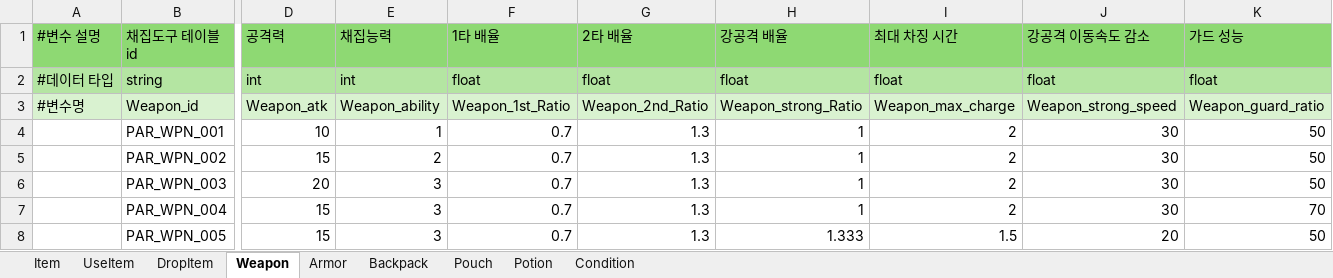
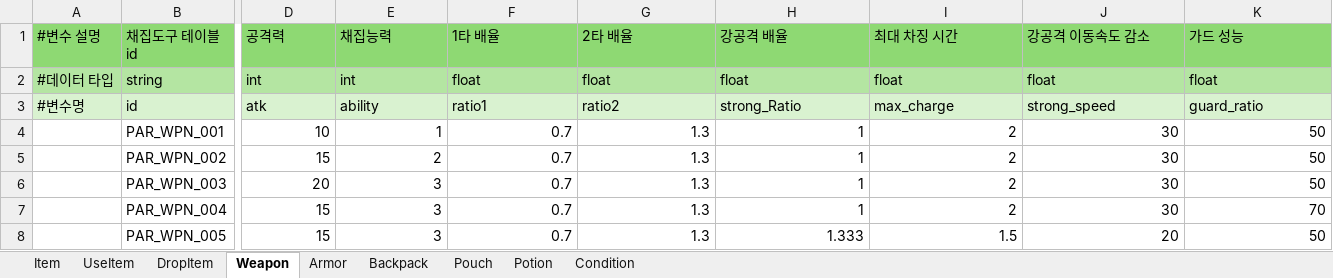
Before and after one commit to villainouskirby/DungeonRPG, an Excel workbook: Assets/JJData/Xlsx/Item_Info.xlsx, sheet Weapon, drawn as a sheet; only a part is shown, gaps mark what is left out; values as stored, in another font and other column widths than the file's, no borders; removed rows and columns are numbered as before the commit, all else as after; rows hold the shown columns only; the diff names each change by its address in the sheet, - before the commit and + after, or states it on an @@ line.

```diff
--- a/Assets/JJData/Xlsx/Item_Info.xlsx (sheet Weapon)
+++ b/Assets/JJData/Xlsx/Item_Info.xlsx (sheet Weapon)
-row 3: #변수명 | Weapon_id | Weapon_atk | Weapon_ability | Weapon_1st_Ratio | Weapon_2nd_Ratio | Weapon_strong_Ratio | Weapon_max_charge | Weapon_strong_speed | Weapon_guard_ratio
+row 3: #변수명 | id | atk | ability | ratio1 | ratio2 | strong_Ratio | max_charge | strong_speed | guard_ratio
```
Also changed, not shown: sheet Potion, sheet UseItem, sheet Item, sheet Armor, sheet Backpack, sheet Condition, 2 more sheets, 21 other files.
